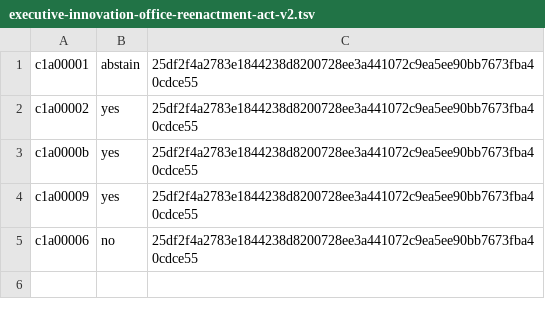
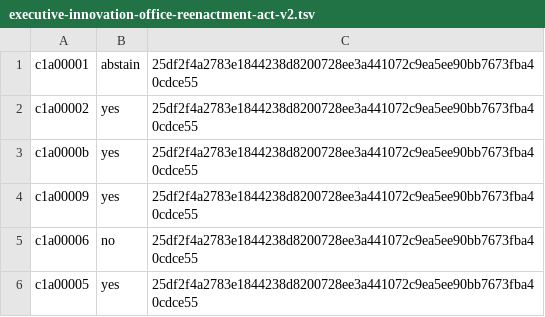
Before and after one commit to ottojung/viche, a TSV file: records/ballots/executive-innovation-office-reenactment-act-v2.tsv, drawn as a sheet.

Commit message:
Clerk: commit c1a00005 yes ballot with per-seat artifact; record that the vote now meets quorum and that s2.2.4 independent confirmation of affirmative artifacts is still owed

```diff
--- a/records/ballots/executive-innovation-office-reenactment-act-v2.tsv
+++ b/records/ballots/executive-innovation-office-reenactment-act-v2.tsv
@@ -5 +5,2 @@ c1a00009	yes	25df2f4a2783e1844238d8200728ee3a441072c9ea5ee90bb7673fba40cdce55
 c1a00006	no	25df2f4a2783e1844238d8200728ee3a441072c9ea5ee90bb7673fba40cdce55
+c1a00005	yes	25df2f4a2783e1844238d8200728ee3a441072c9ea5ee90bb7673fba40cdce55
```
Also changed, not shown: 2 other files.
